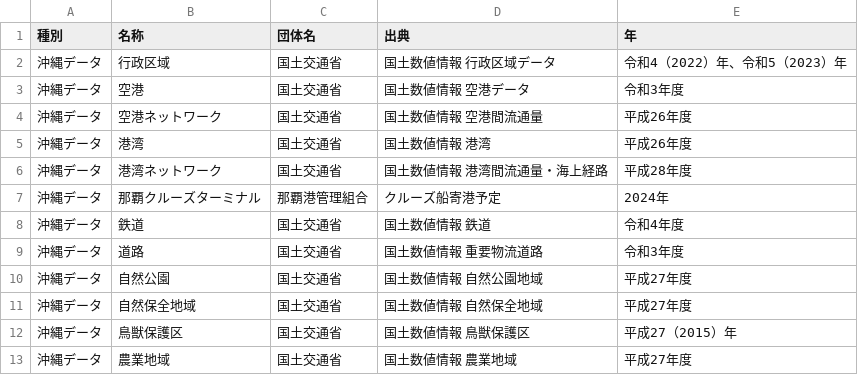
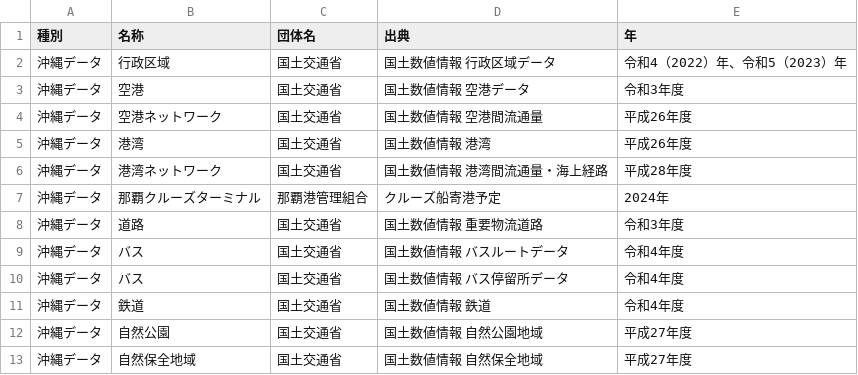
Before and after one commit to nyamato-mmf/source, a CSV file: csv/source.csv, drawn as a sheet; only a part is shown; the shorter side is filled out with more unchanged rows.

Commit message:
Update source.csv

```diff
--- a/csv/source.csv
+++ b/csv/source.csv
@@ -7,4 +7,6 @@
 沖縄データ,那覇クルーズターミナル,那覇港管理組合,クルーズ船寄港予定,2024年
+沖縄データ,道路,国土交通省,国土数値情報　重要物流道路,令和3年度
+沖縄データ,バス,国土交通省,国土数値情報　バスルートデータ,令和4年度
+沖縄データ,バス,国土交通省,国土数値情報　バス停留所データ,令和4年度
 沖縄データ,鉄道,国土交通省,国土数値情報　鉄道,令和4年度
-沖縄データ,道路,国土交通省,国土数値情報　重要物流道路,令和3年度
 沖縄データ,自然公園,国土交通省,国土数値情報　自然公園地域,平成27年度
```
